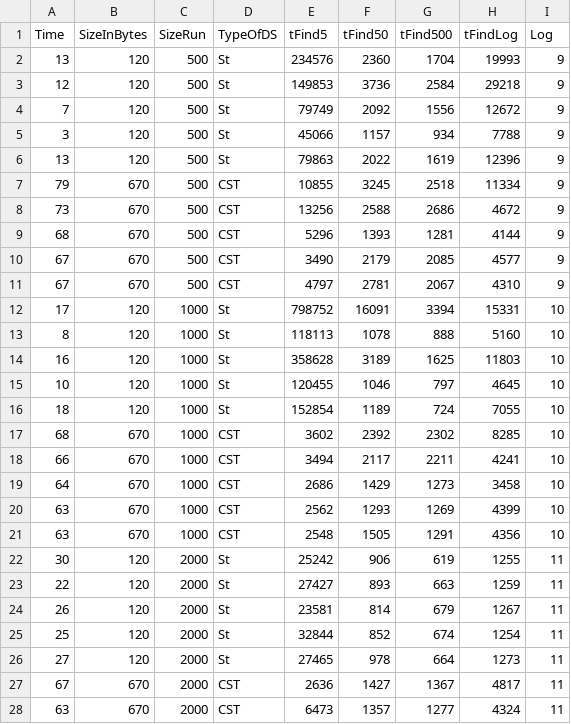
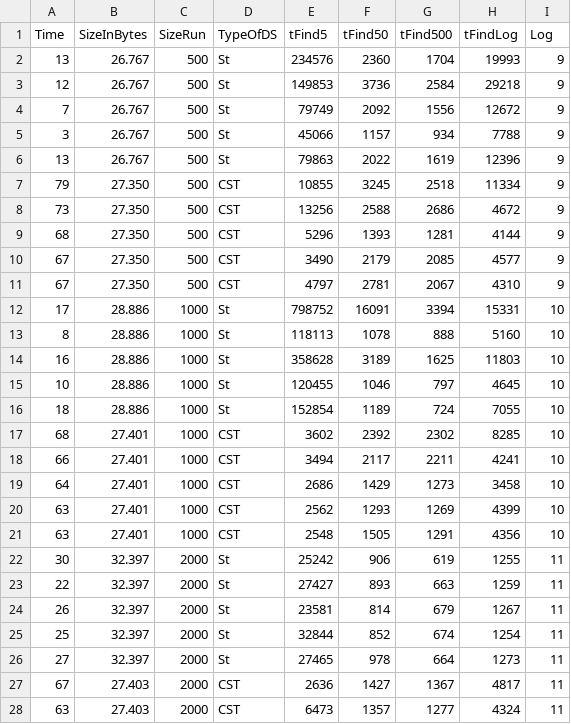
Before and after one commit to GioGiou/MagisterskaNalogaKoda, a CSV file: rezNovPc.csv, drawn as a sheet; only a part is shown; the diff covers the shown part only.

```diff
--- a/rezNovPc.csv
+++ b/rezNovPc.csv
@@ -1,28 +1,28 @@
 Time,SizeInBytes,SizeRun,TypeOfDS,tFind5,tFind50,tFind500,tFindLog,Log
-13,120,500,St,234576,2360,1704,19993,9
-12,120,500,St,149853,3736,2584,29218,9
-7,120,500,St,79749,2092,1556,12672,9
-3,120,500,St,45066,1157,934,7788,9
-13,120,500,St,79863,2022,1619,12396,9
-79,670,500,CST,10855,3245,2518,11334,9
-73,670,500,CST,13256,2588,2686,4672,9
-68,670,500,CST,5296,1393,1281,4144,9
-67,670,500,CST,3490,2179,2085,4577,9
-67,670,500,CST,4797,2781,2067,4310,9
-17,120,1000,St,798752,16091,3394,15331,10
-8,120,1000,St,118113,1078,888,5160,10
-16,120,1000,St,358628,3189,1625,11803,10
-10,120,1000,St,120455,1046,797,4645,10
-18,120,1000,St,152854,1189,724,7055,10
-68,670,1000,CST,3602,2392,2302,8285,10
-66,670,1000,CST,3494,2117,2211,4241,10
-64,670,1000,CST,2686,1429,1273,3458,10
-63,670,1000,CST,2562,1293,1269,4399,10
-63,670,1000,CST,2548,1505,1291,4356,10
-30,120,2000,St,25242,906,619,1255,11
-22,120,2000,St,27427,893,663,1259,11
-26,120,2000,St,23581,814,679,1267,11
-25,120,2000,St,32844,852,674,1254,11
-27,120,2000,St,27465,978,664,1273,11
-67,670,2000,CST,2636,1427,1367,4817,11
-63,670,2000,CST,6473,1357,1277,4324,11
+13,26.767,500,St,234576,2360,1704,19993,9
+12,26.767,500,St,149853,3736,2584,29218,9
+7,26.767,500,St,79749,2092,1556,12672,9
+3,26.767,500,St,45066,1157,934,7788,9
+13,26.767,500,St,79863,2022,1619,12396,9
+79,27.350,500,CST,10855,3245,2518,11334,9
+73,27.350,500,CST,13256,2588,2686,4672,9
+68,27.350,500,CST,5296,1393,1281,4144,9
+67,27.350,500,CST,3490,2179,2085,4577,9
+67,27.350,500,CST,4797,2781,2067,4310,9
+17,28.886,1000,St,798752,16091,3394,15331,10
+8,28.886,1000,St,118113,1078,888,5160,10
+16,28.886,1000,St,358628,3189,1625,11803,10
+10,28.886,1000,St,120455,1046,797,4645,10
+18,28.886,1000,St,152854,1189,724,7055,10
+68,27.401,1000,CST,3602,2392,2302,8285,10
+66,27.401,1000,CST,3494,2117,2211,4241,10
+64,27.401,1000,CST,2686,1429,1273,3458,10
+63,27.401,1000,CST,2562,1293,1269,4399,10
+63,27.401,1000,CST,2548,1505,1291,4356,10
+30,32.397,2000,St,25242,906,619,1255,11
+22,32.397,2000,St,27427,893,663,1259,11
+26,32.397,2000,St,23581,814,679,1267,11
+25,32.397,2000,St,32844,852,674,1254,11
+27,32.397,2000,St,27465,978,664,1273,11
+67,27.403,2000,CST,2636,1427,1367,4817,11
+63,27.403,2000,CST,6473,1357,1277,4324,11
```
Also changed, not shown: 93 edited cells elsewhere in this file, 21 other files.
